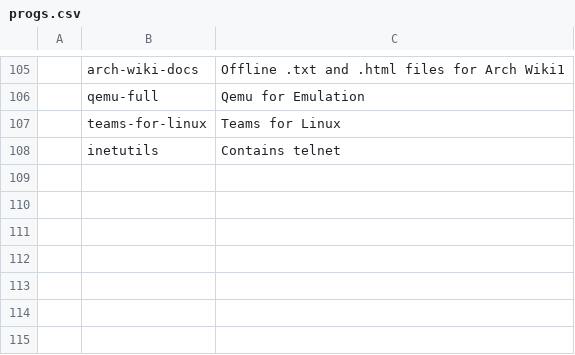
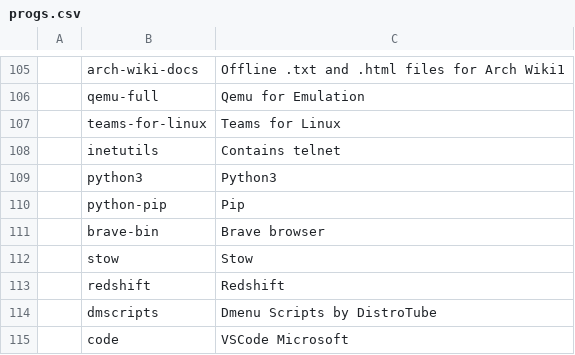
Before and after one commit to Cloufish/LARBS, a CSV file: progs.csv, drawn as a sheet; only a part is shown, gaps mark what is left out; the diff names each change by its address in the sheet, - before the commit and + after, or states it on an @@ line.

Commit message:
Update list of packages

```diff
--- a/progs.csv
+++ b/progs.csv
+row 109:  | python3 | Python3
+row 110:  | python-pip | Pip
+row 111:  | brave-bin | Brave browser
+row 112:  | stow | Stow
+row 113:  | redshift | Redshift
+row 114:  | dmscripts | Dmenu Scripts by DistroTube
+row 115:  | code | VSCode Microsoft
```
